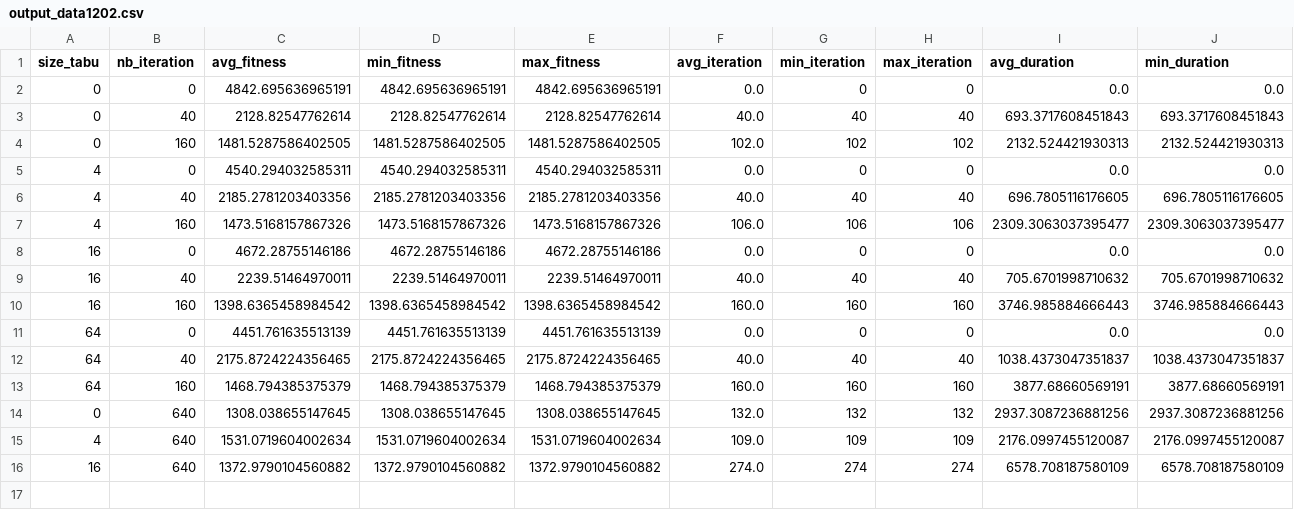
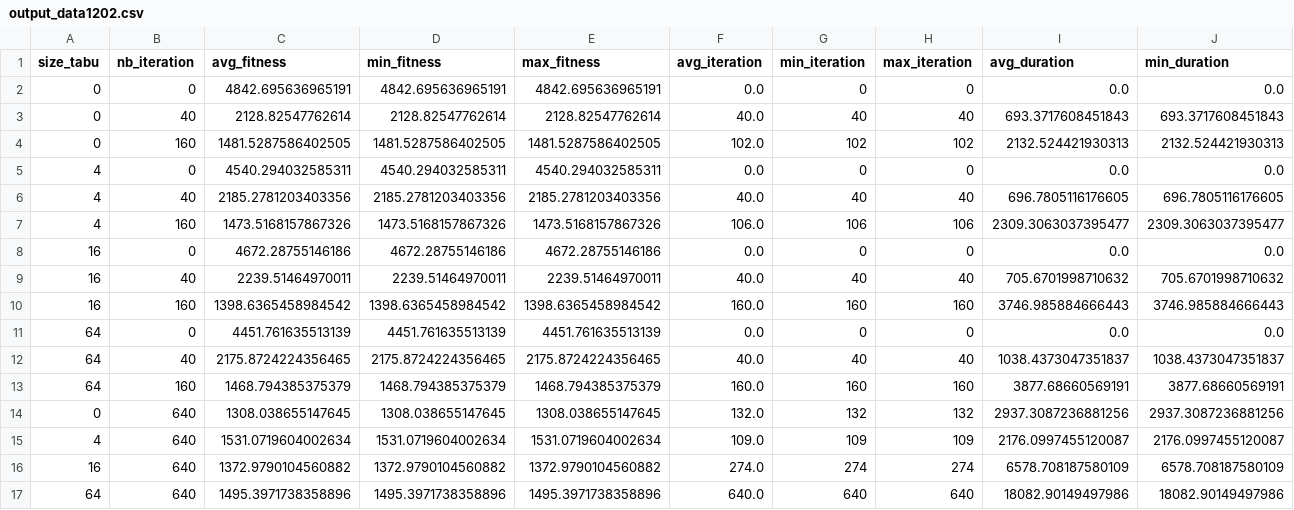
Before and after one commit to NicolasGuruphat/VRPTW, a CSV file: tabu_final/output_data1202.csv, drawn as a sheet; only a part is shown; rows hold the shown columns only; the diff names each change by its address in the sheet, - before the commit and + after, or states it on an @@ line.

Commit message:
Done tabu

```diff
--- a/tabu_final/output_data1202.csv
+++ b/tabu_final/output_data1202.csv
+row 17: 64 | 640 | 1495.3971738358896 | 1495.3971738358896 | 1495.3971738358896 | 640.0 | 640 | 640 | 18082.90149497986 | 18082.90149497986
```
